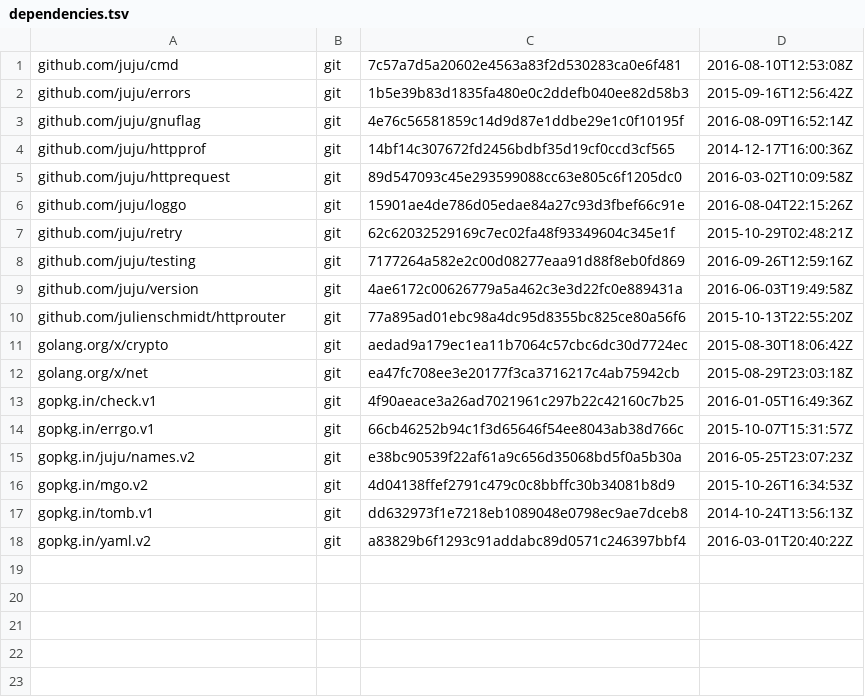
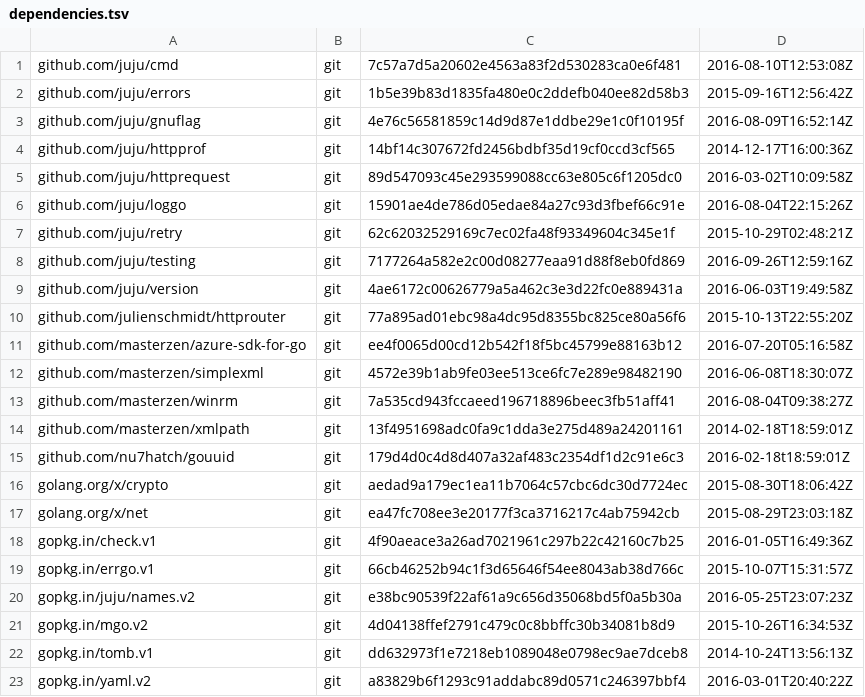
Before and after one commit to juju/utils, a TSV file: dependencies.tsv, drawn as a sheet; the diff names each change by its address in the sheet, - before the commit and + after, or states it on an @@ line.

Commit message:
This patch provides a friendly interface with the masterzen/winrm client for a better integration in the juju ecosystem enabling many windows machine interactions. This will also help us execute remote commands and scripts across the wire.
Signed-off-by: Salvatore Giulitti <sgiulitti@cloudbasesolutions.com>

```diff
--- a/dependencies.tsv
+++ b/dependencies.tsv
+row 11: github.com/masterzen/azure-sdk-for-go | git | ee4f0065d00cd12b542f18f5bc45799e88163b12 | 2016-07-20T05:16:58Z
+row 12: github.com/masterzen/simplexml | git | 4572e39b1ab9fe03ee513ce6fc7e289e98482190 | 2016-06-08T18:30:07Z
+row 13: github.com/masterzen/winrm | git | 7a535cd943fccaeed196718896beec3fb51aff41 | 2016-08-04T09:38:27Z
+row 14: github.com/masterzen/xmlpath | git | 13f4951698adc0fa9c1dda3e275d489a24201161 | 2014-02-18T18:59:01Z
+row 15: github.com/nu7hatch/gouuid | git | 179d4d0c4d8d407a32af483c2354df1d2c91e6c3 | 2016-02-18t18:59:01Z
```
Also changed, not shown: 14 other files.
